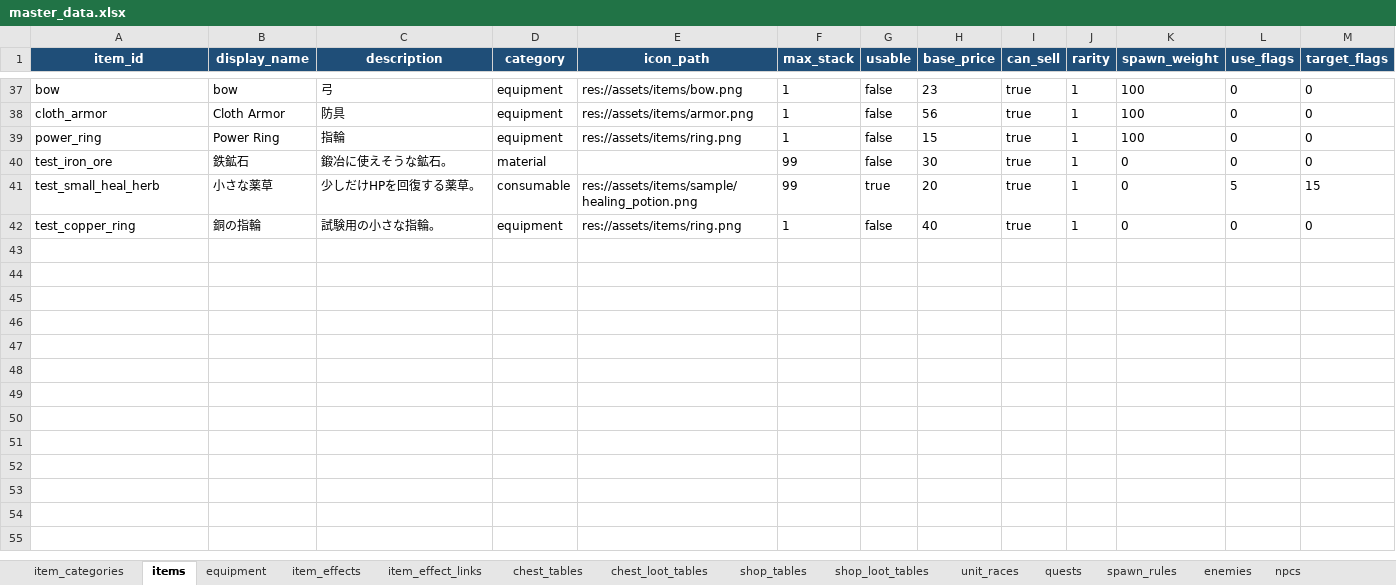
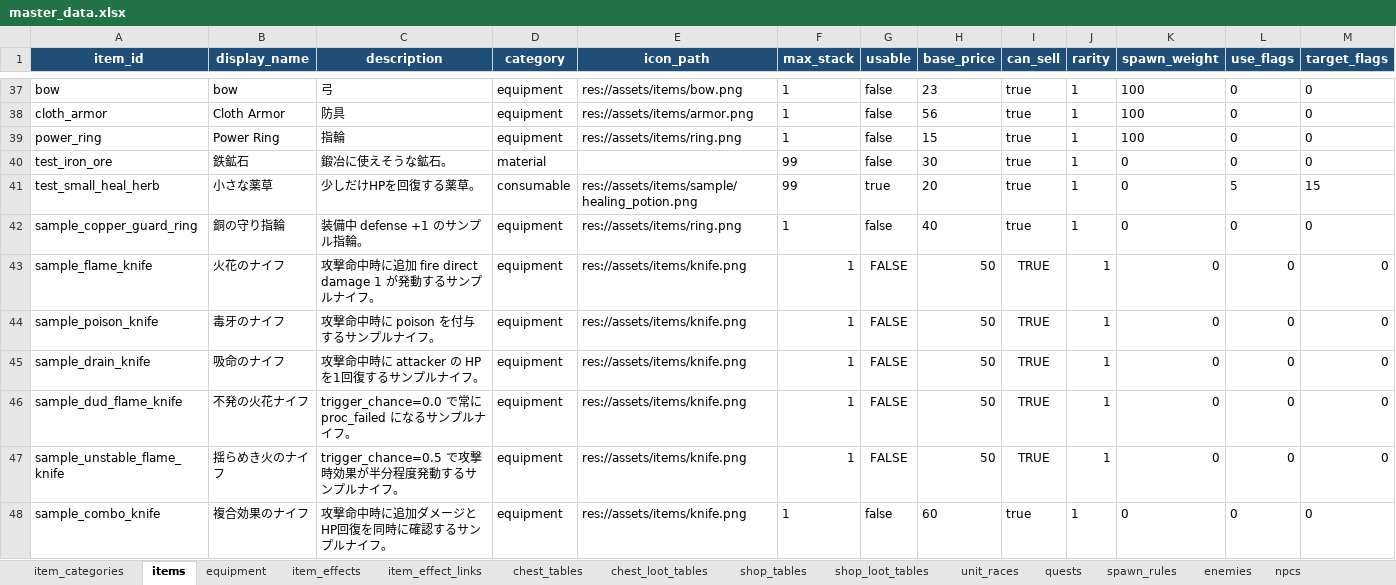
Before and after one commit to eil941/rpg-a, an Excel workbook: master_data.xlsx, sheet items, drawn as a sheet; only a part is shown, gaps mark what is left out; values as stored, in another font and other column widths than the file's, no borders; the diff names each change by its address in the sheet, - before the commit and + after, or states it on an @@ line.

```diff
--- a/master_data.xlsx (sheet items)
+++ b/master_data.xlsx (sheet items)
-A42 (item_id): test_copper_ring
+A42 (item_id): sample_copper_guard_ring
-B42 (display_name): 銅の指輪
+B42 (display_name): 銅の守り指輪
-C42 (description): 試験用の小さな指輪。
+C42 (description): 装備中 defense +1 のサンプル指輪。
+row 43: sample_flame_knife | 火花のナイフ | 攻撃命中時に追加 fire direct damage 1 が発動するサンプルナイフ。 | equipment | res://assets/items/knife.png | 1 | FALSE | 50 | TRUE | 1 | 0 | 0 | 0
+row 44: sample_poison_knife | 毒牙のナイフ | 攻撃命中時に poison を付与するサンプルナイフ。 | equipment | res://assets/items/knife.png | 1 | FALSE | 50 | TRUE | 1 | 0 | 0 | 0
+row 45: sample_drain_knife | 吸命のナイフ | 攻撃命中時に attacker の HP を1回復するサンプルナイフ。 | equipment | res://assets/items/knife.png | 1 | FALSE | 50 | TRUE | 1 | 0 | 0 | 0
+row 46: sample_dud_flame_knife | 不発の火花ナイフ | trigger_chance=0.0 で常に proc_failed になるサンプルナイフ。 | equipment | res://assets/items/knife.png | 1 | FALSE | 50 | TRUE | 1 | 0 | 0 | 0
+row 47: sample_unstable_flame_knife | 揺らめき火のナイフ | trigger_chance=0.5 で攻撃時効果が半分程度発動するサンプルナイフ。 | equipment | res://assets/items/knife.png | 1 | FALSE | 50 | TRUE | 1 | 0 | 0 | 0
+row 48: sample_combo_knife | 複合効果のナイフ | 攻撃命中時に追加ダメージとHP回復を同時に確認するサンプルナイフ。 | equipment | res://assets/items/knife.png | 1 | false | 60 | true | 1 | 0 | 0 | 0
```
Also changed, not shown: sheet item_effects, sheet equipment, sheet item_effect_links, 11 other files.
